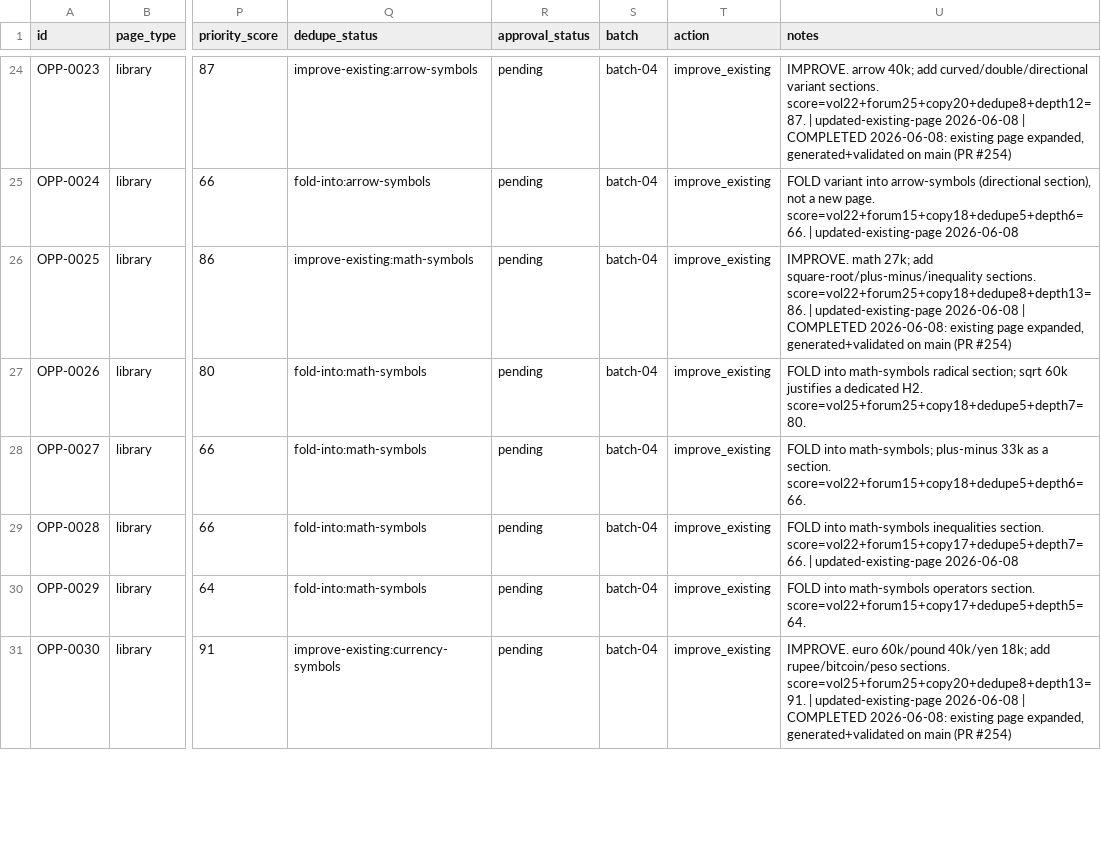
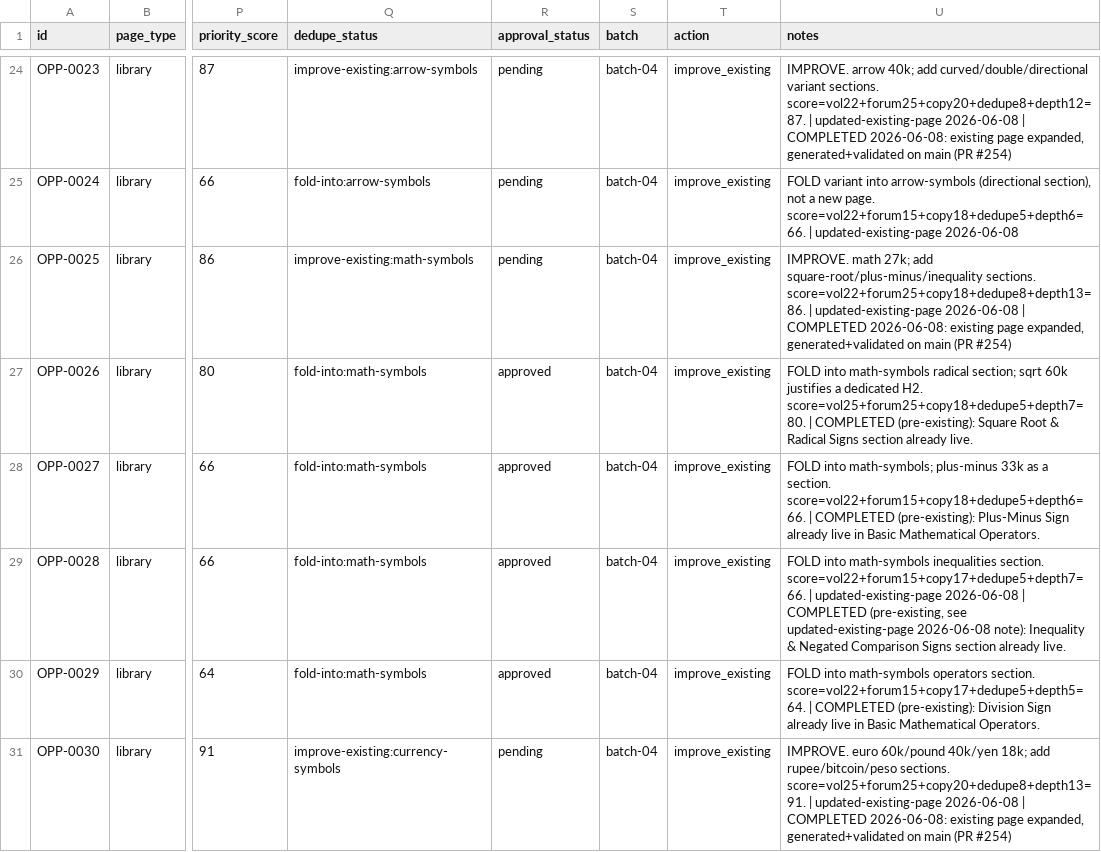
Before and after one commit to ychowdhrey/ultratextgen, a CSV file: data/library_opportunities.csv, drawn as a sheet; only a part is shown, gaps mark what is left out; the diff covers the shown part only; the diff names each change by its address in the sheet, - before the commit and + after, or states it on an @@ line.

```diff
--- a/data/library_opportunities.csv
+++ b/data/library_opportunities.csv
-R27:R30 (approval_status): pending
+R27:R30 (approval_status): approved
-U27 (notes): …H2. score=vol25+forum25+copy18+dedupe5+depth7=80.
+U27 (notes): …H2. score=vol25+forum25+copy18+dedupe5+depth7=80. | COMPLETED (pre-existing): Square Root & Radical Signs section already live.
-U28 (notes): …section. score=vol22+forum15+copy18+dedupe5+depth6=66.
+U28 (notes): …section. score=vol22+forum15+copy18+dedupe5+depth6=66. | COMPLETED (pre-existing): Plus-Minus Sign already live in Basic Mathematical Operators.
-U29 (notes): …updated-existing-page 2026-06-08
+U29 (notes): …updated-existing-page 2026-06-08 | COMPLETED (pre-existing, see updated-existing-page 2026-06-08 note): Inequality & Negated Comparison Signs section already live.
-U30 (notes): …section. score=vol22+forum15+copy17+dedupe5+depth5=64.
+U30 (notes): …section. score=vol22+forum15+copy17+dedupe5+depth5=64. | COMPLETED (pre-existing): Division Sign already live in Basic Mathematical Operators.
```
Also changed, not shown: 33 edited cells elsewhere in this file, 2 other files.
